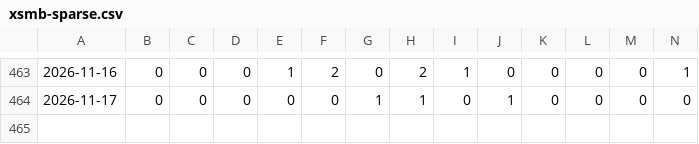
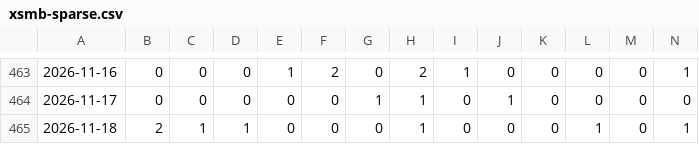
Before and after one commit to phuc341986/vietnam-lottery, a CSV file: data/xsmb-sparse.csv, drawn as a sheet; only a part is shown, gaps mark what is left out; rows hold the shown columns only; the diff names each change by its address in the sheet, - before the commit and + after, or states it on an @@ line.

```diff
--- a/data/xsmb-sparse.csv
+++ b/data/xsmb-sparse.csv
+row 465: 2026-11-18 | 2 | 1 | 1 | 0 | 0 | 0 | 1 | 0 | 0 | 0 | 1 | 0 | 1
```
Also changed, not shown: data/xsmb-2-digits.csv, data/xsmb.csv, 8 other files.
